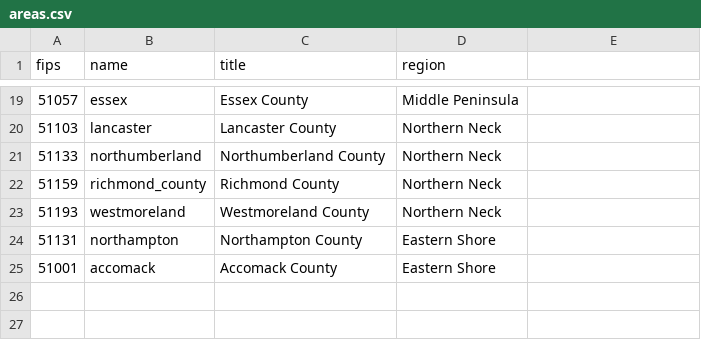
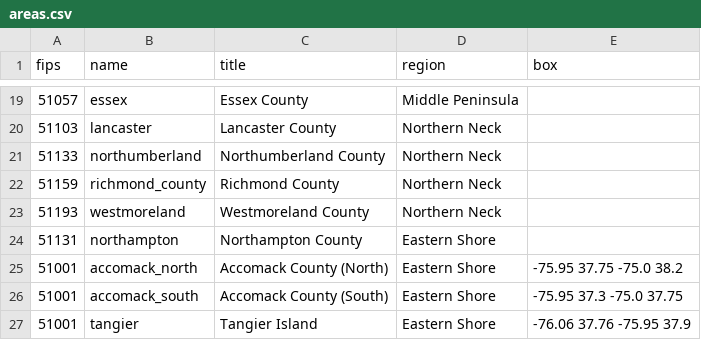
Before and after one commit to DerekLoftis/StormSense-archive, a CSV file: inundation/areas.csv, drawn as a sheet; only a part is shown, gaps mark what is left out; the diff names each change by its address in the sheet, - before the commit and + after, or states it on an @@ line.

```diff
--- a/inundation/areas.csv
+++ b/inundation/areas.csv
-E1: (empty)
+E1: box
-B25 (name): accomack
+B25 (name): accomack_north
-C25 (title): Accomack County
+C25 (title): Accomack County (North)
-E25 (box): (empty)
+E25 (box): -75.95 37.75 -75.0 38.2
+row 26: 51001 | accomack_south | Accomack County (South) | Eastern Shore | -75.95 37.3 -75.0 37.75
+row 27: 51001 | tangier | Tangier Island | Eastern Shore | -76.06 37.76 -75.95 37.9
```
Also changed, not shown: inundation/tether_overrides.csv, 3 other files.
